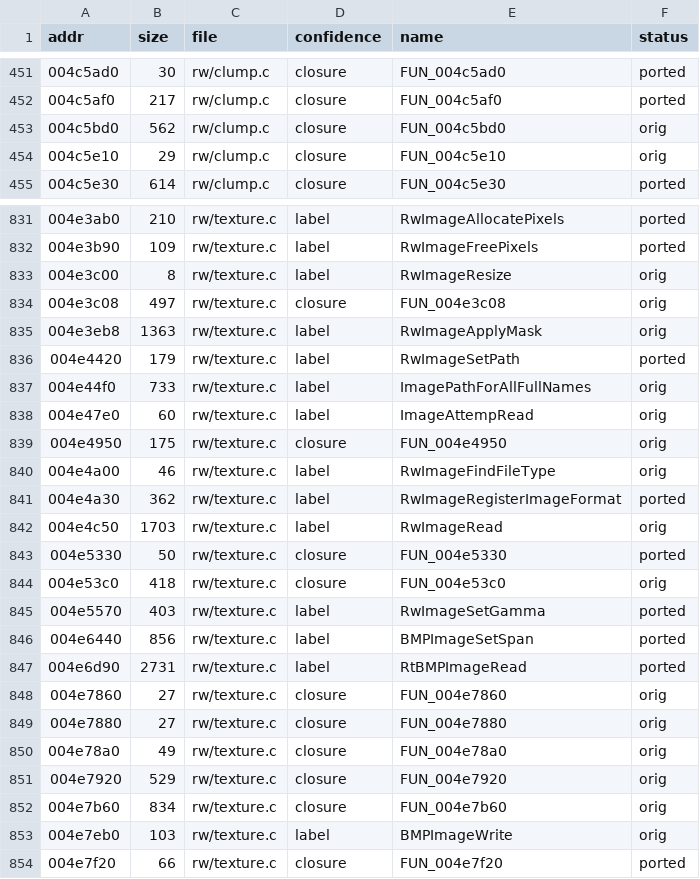
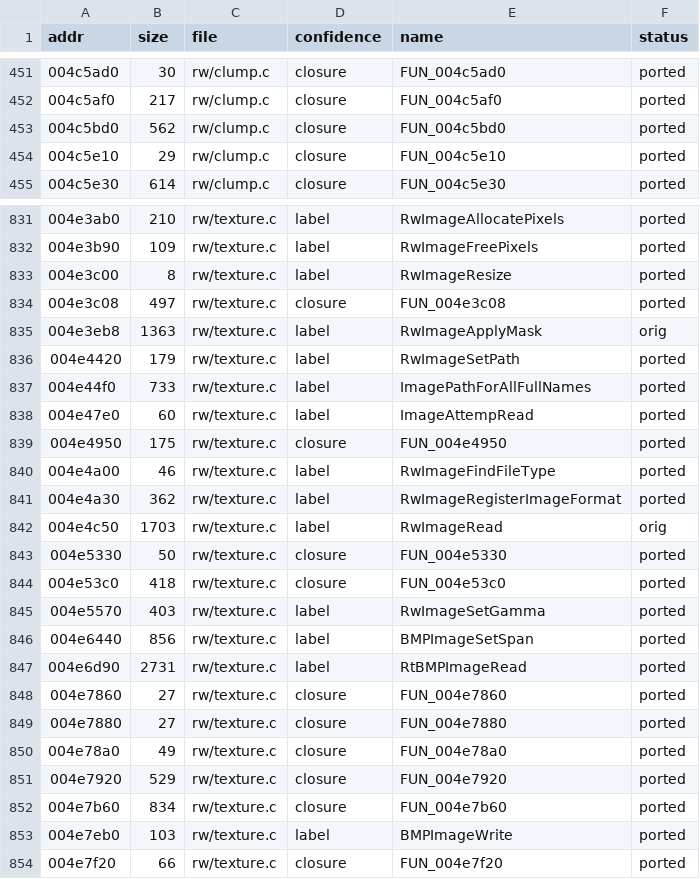
Before and after one commit to DenzoNL/open-freestyle-bmx, a CSV file: data/functions-rw.csv, drawn as a sheet; only a part is shown, gaps mark what is left out; the diff covers the shown part only.

```diff
--- a/data/functions-rw.csv
+++ b/data/functions-rw.csv
@@ -452,4 +452,4 @@ addr,size,file,confidence,name,status
 004c5af0,217,rw/clump.c,closure,FUN_004c5af0,ported
-004c5bd0,562,rw/clump.c,closure,FUN_004c5bd0,orig
-004c5e10,29,rw/clump.c,closure,FUN_004c5e10,orig
+004c5bd0,562,rw/clump.c,closure,FUN_004c5bd0,ported
+004c5e10,29,rw/clump.c,closure,FUN_004c5e10,ported
 004c5e30,614,rw/clump.c,closure,FUN_004c5e30,ported
@@ -832,10 +832,10 @@ addr,size,file,confidence,name,status
 004e3b90,109,rw/texture.c,label,RwImageFreePixels,ported
-004e3c00,8,rw/texture.c,label,RwImageResize,orig
-004e3c08,497,rw/texture.c,closure,FUN_004e3c08,orig
+004e3c00,8,rw/texture.c,label,RwImageResize,ported
+004e3c08,497,rw/texture.c,closure,FUN_004e3c08,ported
 004e3eb8,1363,rw/texture.c,label,RwImageApplyMask,orig
 004e4420,179,rw/texture.c,label,RwImageSetPath,ported
-004e44f0,733,rw/texture.c,label,ImagePathForAllFullNames,orig
-004e47e0,60,rw/texture.c,label,ImageAttempRead,orig
-004e4950,175,rw/texture.c,closure,FUN_004e4950,orig
-004e4a00,46,rw/texture.c,label,RwImageFindFileType,orig
+004e44f0,733,rw/texture.c,label,ImagePathForAllFullNames,ported
+004e47e0,60,rw/texture.c,label,ImageAttempRead,ported
+004e4950,175,rw/texture.c,closure,FUN_004e4950,ported
+004e4a00,46,rw/texture.c,label,RwImageFindFileType,ported
 004e4a30,362,rw/texture.c,label,RwImageRegisterImageFormat,ported
@@ -843,3 +843,3 @@ addr,size,file,confidence,name,status
 004e5330,50,rw/texture.c,closure,FUN_004e5330,ported
-004e53c0,418,rw/texture.c,closure,FUN_004e53c0,orig
+004e53c0,418,rw/texture.c,closure,FUN_004e53c0,ported
 004e5570,403,rw/texture.c,label,RwImageSetGamma,ported
@@ -847,8 +847,8 @@ addr,size,file,confidence,name,status
 004e6d90,2731,rw/texture.c,label,RtBMPImageRead,ported
-004e7860,27,rw/texture.c,closure,FUN_004e7860,orig
-004e7880,27,rw/texture.c,closure,FUN_004e7880,orig
-004e78a0,49,rw/texture.c,closure,FUN_004e78a0,orig
-004e7920,529,rw/texture.c,closure,FUN_004e7920,orig
-004e7b60,834,rw/texture.c,closure,FUN_004e7b60,orig
-004e7eb0,103,rw/texture.c,label,BMPImageWrite,orig
+004e7860,27,rw/texture.c,closure,FUN_004e7860,ported
+004e7880,27,rw/texture.c,closure,FUN_004e7880,ported
+004e78a0,49,rw/texture.c,closure,FUN_004e78a0,ported
+004e7920,529,rw/texture.c,closure,FUN_004e7920,ported
+004e7b60,834,rw/texture.c,closure,FUN_004e7b60,ported
+004e7eb0,103,rw/texture.c,label,BMPImageWrite,ported
 004e7f20,66,rw/texture.c,closure,FUN_004e7f20,ported
```
Also changed, not shown: 46 edited cells elsewhere in this file, data/functions.csv, 28 other files.
